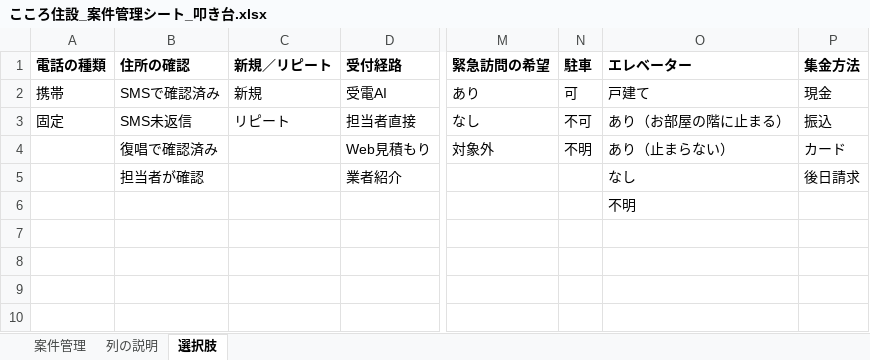
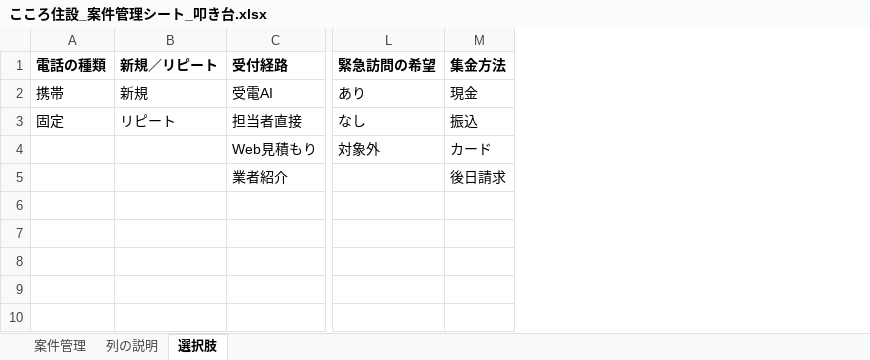
Before and after one commit to writeup-inc/saas-test, an Excel workbook: こころ住設_案件管理シート_叩き台.xlsx, sheet 選択肢, drawn as a sheet; only a part is shown, gaps mark what is left out; values as stored, in another font and other column widths than the file's, no borders; the diff names each change by its address in the sheet, - before the commit and + after, or states it on an @@ line.

```diff
--- a/こころ住設_案件管理シート_叩き台.xlsx (sheet 選択肢)
+++ b/こころ住設_案件管理シート_叩き台.xlsx (sheet 選択肢)
-column B (住所の確認), rows 2-5: SMSで確認済み | SMS未返信 | 復唱で確認済み | 担当者が確認
-column N (駐車), rows 2-4: 可 | 不可 | 不明
-column O (エレベーター), rows 2-6: 戸建て | あり（お部屋の階に止まる） | あり（止まらない） | なし | 不明
```
Also changed, not shown: sheet 列の説明, sheet 案件管理.
